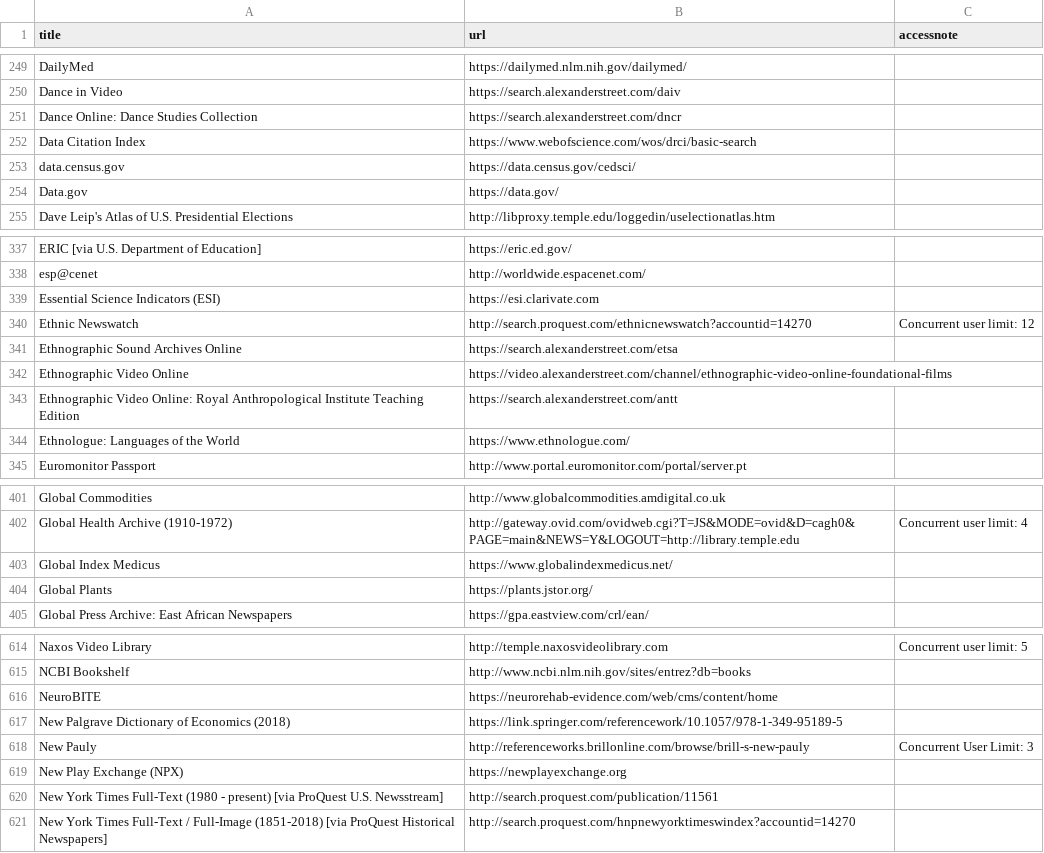
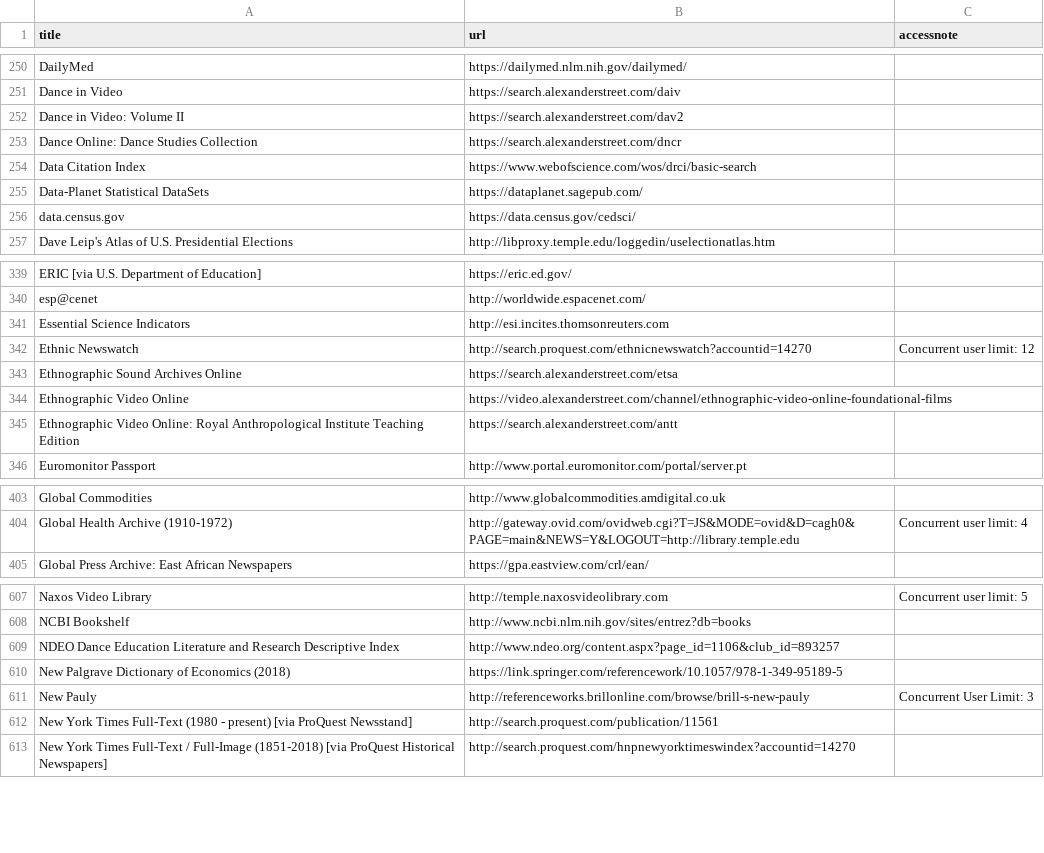
Before and after one commit to tulibraries/tulibraries.github.io, a CSV file: _data/dbs.csv, drawn as a sheet; only a part is shown, gaps mark what is left out; removed rows and columns are numbered as before the commit, all else as after; the diff covers the shown part only; the diff names each change by its address in the sheet, - before the commit and + after, or states it on an @@ line.

```diff
--- a/_data/dbs.csv
+++ b/_data/dbs.csv
+row 252: Dance in Video: Volume II | https://search.alexanderstreet.com/dav2
+row 255: Data-Planet Statistical DataSets | https://dataplanet.sagepub.com/
-row 254: Data.gov | https://data.gov/
-row 339: Essential Science Indicators (ESI) | https://esi.clarivate.com
+row 341: Essential Science Indicators | http://esi.incites.thomsonreuters.com
-row 344: Ethnologue: Languages of the World | https://www.ethnologue.com/
-row 403: Global Index Medicus | https://www.globalindexmedicus.net/
-row 404: Global Plants | https://plants.jstor.org/
-row 616: NeuroBITE | https://neurorehab-evidence.com/web/cms/content/home
+row 609: NDEO Dance Education Literature and Research Descriptive Index | http://www.ndeo.org/content.aspx?page_id=1106&club_id=893257
-row 619: New Play Exchange (NPX) | https://newplayexchange.org
-A612 (title): …[via ProQuest U.S. Newsstream]
+A612 (title): …[via ProQuest Newsstand]
```
Also changed, not shown: 20 added rows, 36 removed rows and 42 edited cells elsewhere in this file.
